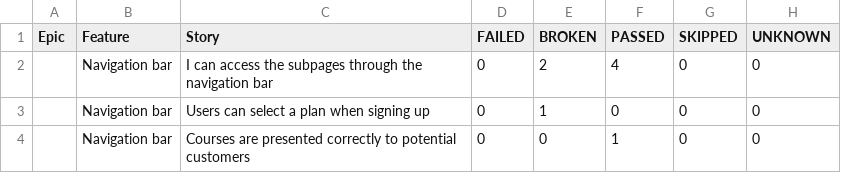
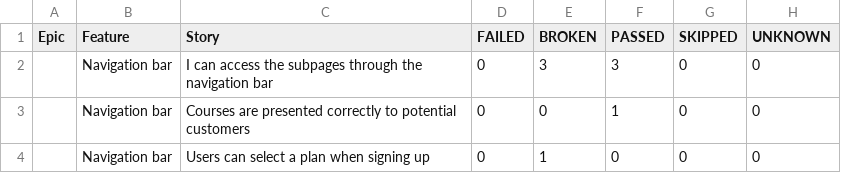
Before and after one commit to ingmarcela27/ci-reporting-building-block, a CSV file: allureReport/data/behaviors.csv, drawn as a sheet.

```diff
--- a/allureReport/data/behaviors.csv
+++ b/allureReport/data/behaviors.csv
@@ -1,4 +1,4 @@
 "Epic","Feature","Story","FAILED","BROKEN","PASSED","SKIPPED","UNKNOWN"
-"","Navigation bar","I can access the subpages through the navigation bar","0","2","4","0","0"
+"","Navigation bar","I can access the subpages through the navigation bar","0","3","3","0","0"
+"","Navigation bar","Courses are presented correctly to potential customers","0","0","1","0","0"
 "","Navigation bar","Users can select a plan when signing up","0","1","0","0","0"
-"","Navigation bar","Courses are presented correctly to potential customers","0","0","1","0","0"
```
Also changed, not shown: allureReport/data/suites.csv, 49 other files.
